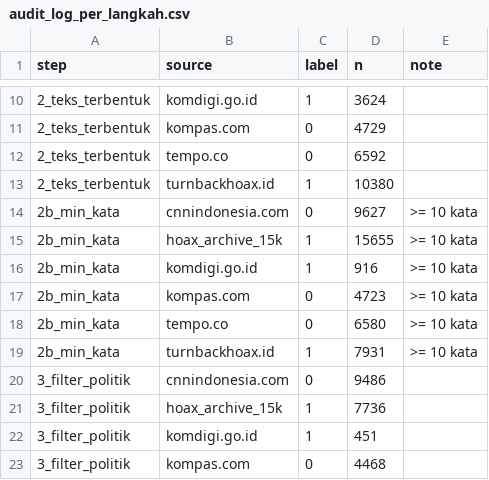
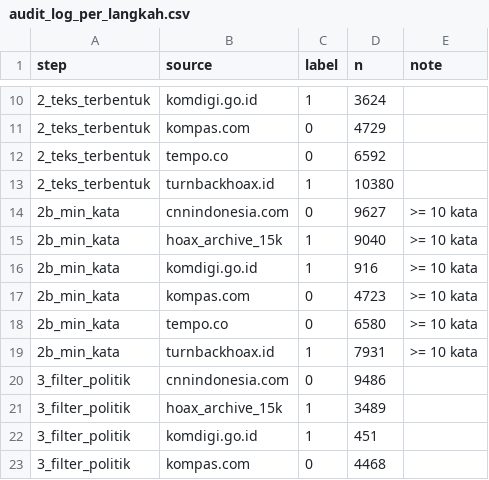
Before and after one commit to amos-kureiju/Veridix, a CSV file: data/processed_v2/audit_log_per_langkah.csv, drawn as a sheet; only a part is shown, gaps mark what is left out; the diff covers the shown part only.

```diff
--- a/data/processed_v2/audit_log_per_langkah.csv
+++ b/data/processed_v2/audit_log_per_langkah.csv
@@ -14,3 +14,3 @@ step,source,label,n,note
 2b_min_kata,cnnindonesia.com,0,9627,>= 10 kata
-2b_min_kata,hoax_archive_15k,1,15655,>= 10 kata
+2b_min_kata,hoax_archive_15k,1,9040,>= 10 kata
 2b_min_kata,komdigi.go.id,1,916,>= 10 kata
@@ -20,3 +20,3 @@ step,source,label,n,note
 3_filter_politik,cnnindonesia.com,0,9486,
-3_filter_politik,hoax_archive_15k,1,7736,
+3_filter_politik,hoax_archive_15k,1,3489,
 3_filter_politik,komdigi.go.id,1,451,
```
Also changed, not shown: 18 edited cells elsewhere in this file, data/processed_v2/MANIFEST_sha256.csv, data/processed_v2/hasil_kriteria.csv, 9 other files.
